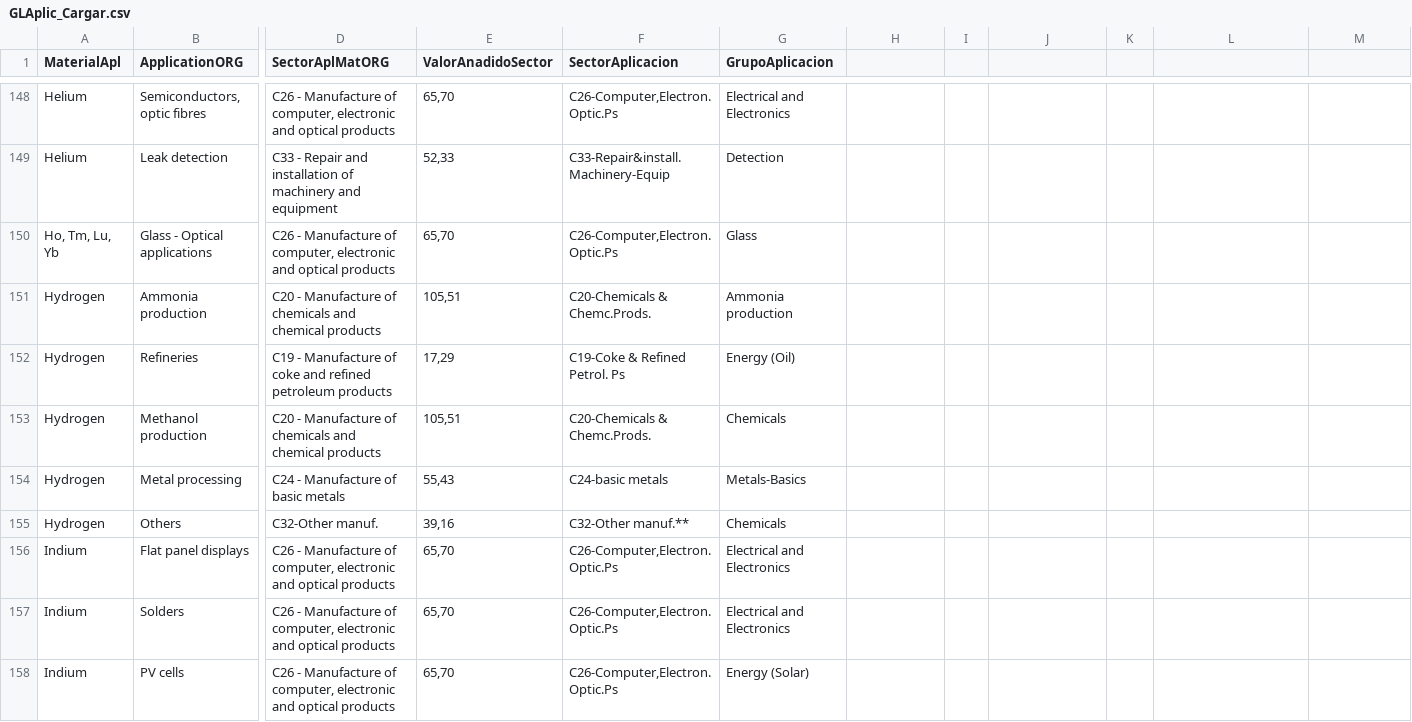
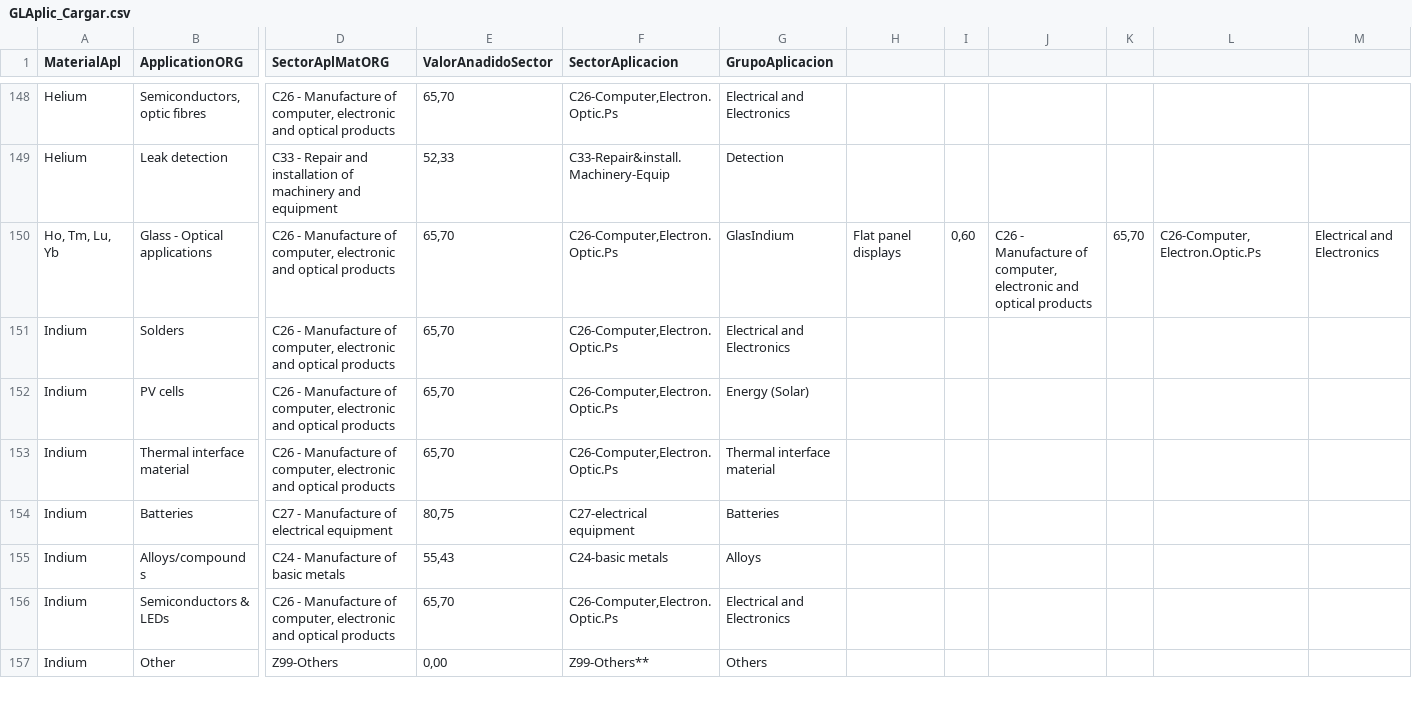
Before and after one commit to JuanKFD/UNIR_TFM, a CSV file: GLAplic_Cargar.csv, drawn as a sheet; only a part is shown, gaps mark what is left out; the shorter side is filled out with more unchanged rows; rows hold the shown columns only; the diff names each change by its address in the sheet, - before the commit and + after, or states it on an @@ line.

Commit message:
Update GLAplic_Cargar.csv
se eliminan las filas de Hydrogen que NO ES del ANALSIS GLOBAL, sólo del estudio Europeo que no aplica en el alcance de este TFM

```diff
--- a/GLAplic_Cargar.csv
+++ b/GLAplic_Cargar.csv
-G150 (GrupoAplicacion): Glass
+G150 (GrupoAplicacion): GlasIndium
-H150: (empty)
+H150: Flat panel displays
-I150: (empty)
+I150: 0,60
-J150: (empty)
+J150: C26 - Manufacture of computer, electronic and optical products
-K150: (empty)
+K150: 65,70
-L150: (empty)
+L150: C26-Computer,Electron.Optic.Ps
-M150: (empty)
+M150: Electrical and Electronics
-row 151: Hydrogen | Ammonia production | C20 - Manufacture of chemicals and chemical products | 105,51 | C20-Chemicals & Chemc.Prods. | Ammonia production
-row 152: Hydrogen | Refineries | C19 - Manufacture of coke and refined petroleum products | 17,29 | C19-Coke & Refined Petrol. Ps | Energy (Oil)
-row 153: Hydrogen | Methanol production | C20 - Manufacture of chemicals and chemical products | 105,51 | C20-Chemicals & Chemc.Prods. | Chemicals
-row 154: Hydrogen | Metal processing | C24 - Manufacture of basic metals | 55,43 | C24-basic metals | Metals-Basics
-row 155: Hydrogen | Others | C32-Other manuf. | 39,16 | C32-Other manuf.** | Chemicals
-row 156: Indium | Flat panel displays | C26 - Manufacture of computer, electronic and optical products | 65,70 | C26-Computer,Electron.Optic.Ps | Electrical and Electronics
```
